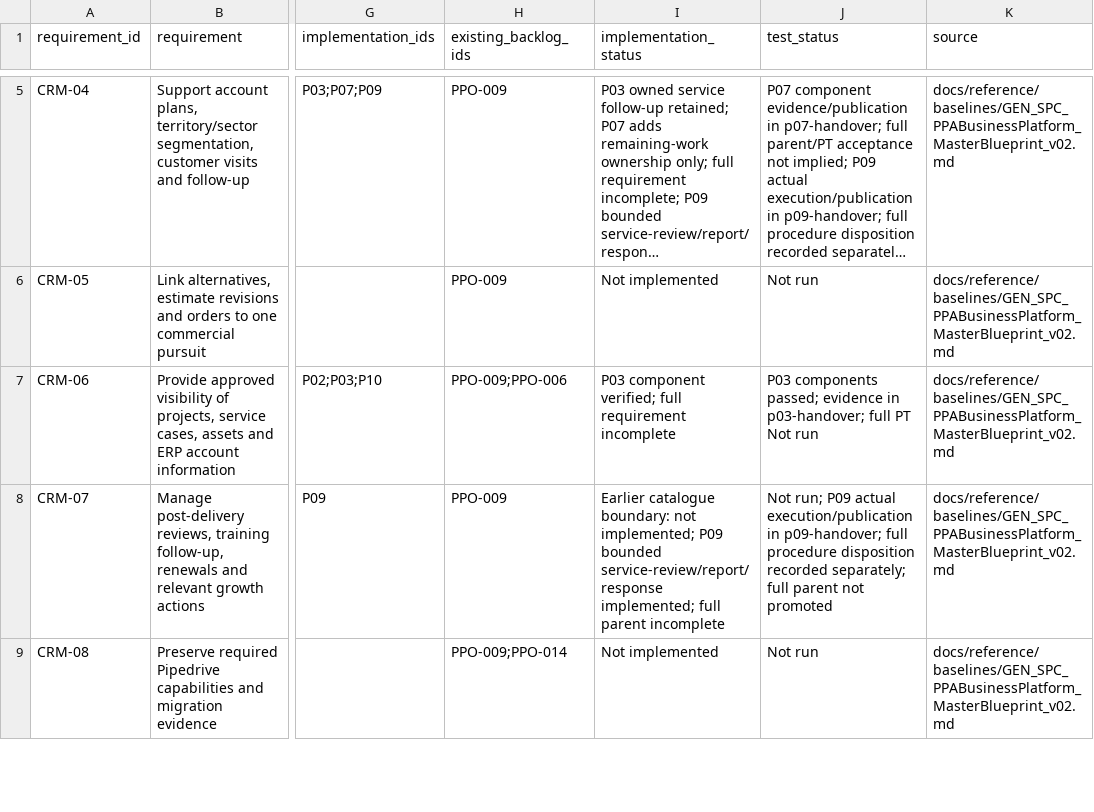
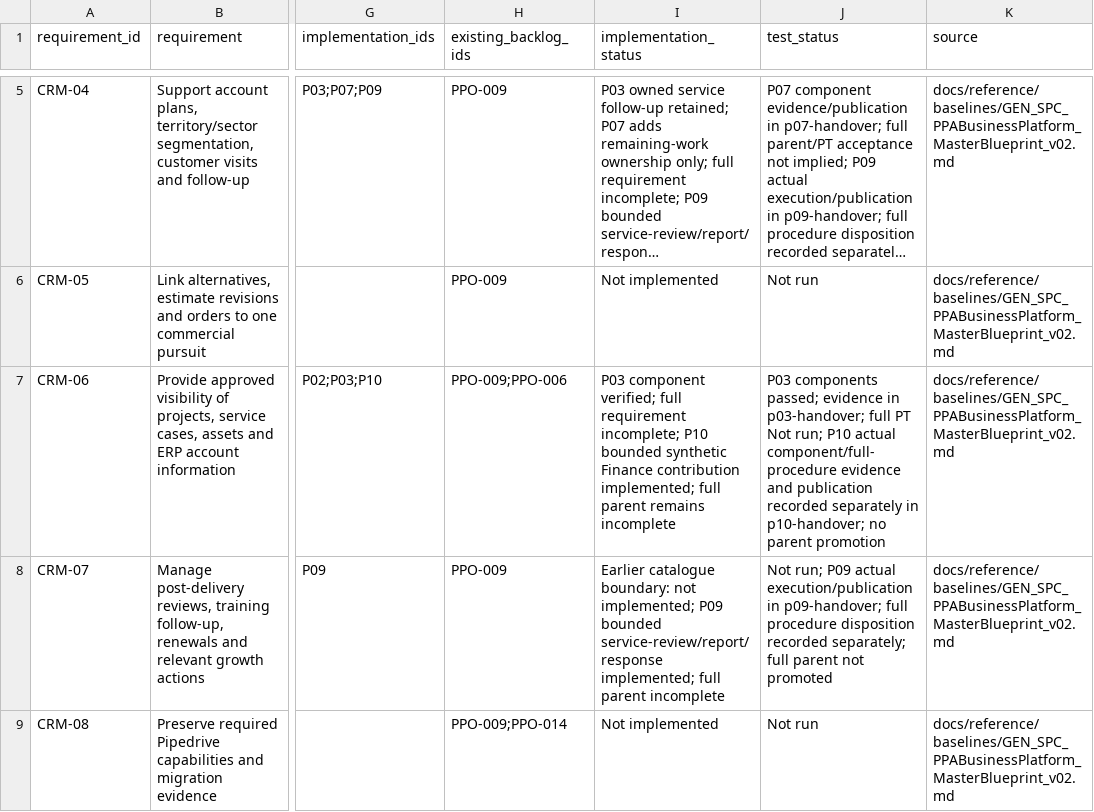
Before and after one commit to deanrfiedler-gif/powerplants-one, a CSV file: docs/prototype/traceability.csv, drawn as a sheet; only a part is shown, gaps mark what is left out; long unchanged cells end in …; the diff covers the shown part only; the diff names each change by its address in the sheet, - before the commit and + after, or states it on an @@ line.

Commit message:
P10: maintain physical Finance contracts and verify exact upgrade and correction lineage (#45)

```diff
--- a/docs/prototype/traceability.csv
+++ b/docs/prototype/traceability.csv
-I7 (implementation_status): …full requirement incomplete
+I7 (implementation_status): …full requirement incomplete; P10 bounded synthetic Finance contribution implemented; full parent remains incomplete
-J7 (test_status): …PT Not run
+J7 (test_status): …PT Not run; P10 actual component/full-procedure evidence and publication recorded separately in p10-handover; no parent promotion
```
Also changed, not shown: 20 edited cells elsewhere in this file, docs/decisions/decision-register.csv, docs/standards/document-register.csv, 18 other files.
